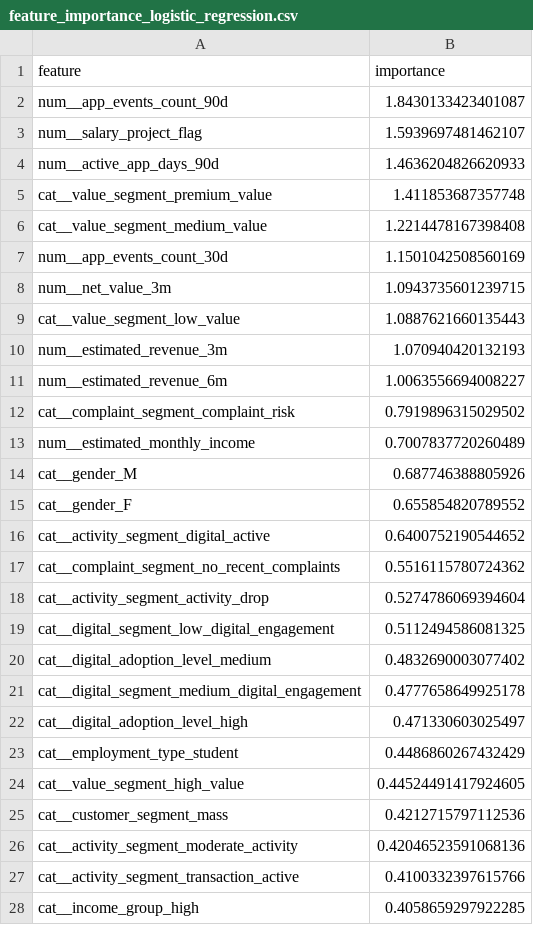
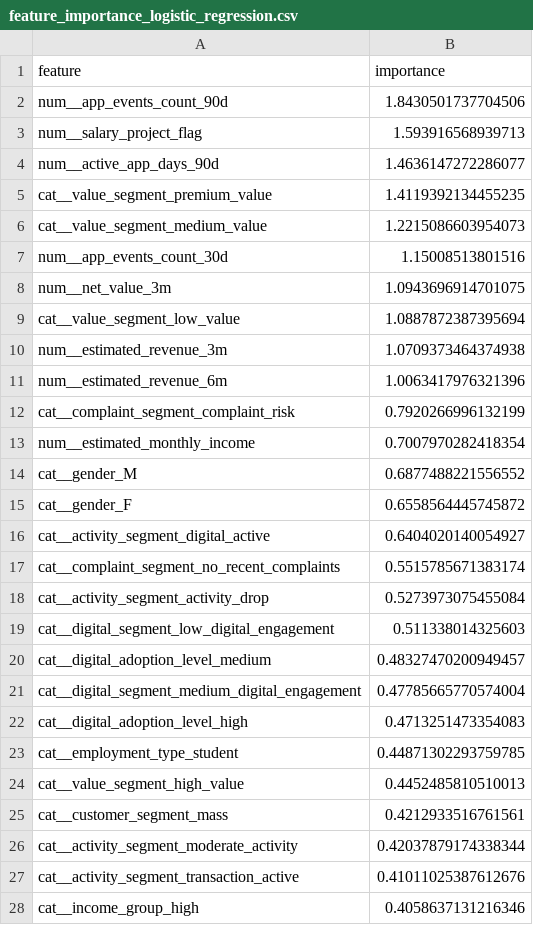
Before and after one commit to burulbash/bank-customer-churn-prediction, a CSV file: outputs/reports/feature_importance_logistic_regression.csv, drawn as a sheet; only a part is shown; the diff covers the shown part only.

```diff
--- a/outputs/reports/feature_importance_logistic_regression.csv
+++ b/outputs/reports/feature_importance_logistic_regression.csv
@@ -1,28 +1,28 @@
 feature,importance
-num__app_events_count_90d,1.8430133423401087
-num__salary_project_flag,1.5939697481462107
-num__active_app_days_90d,1.4636204826620933
-cat__value_segment_premium_value,1.411853687357748
-cat__value_segment_medium_value,1.2214478167398408
-num__app_events_count_30d,1.1501042508560169
-num__net_value_3m,1.0943735601239715
-cat__value_segment_low_value,1.0887621660135443
-num__estimated_revenue_3m,1.070940420132193
-num__estimated_revenue_6m,1.0063556694008227
-cat__complaint_segment_complaint_risk,0.7919896315029502
-num__estimated_monthly_income,0.7007837720260489
-cat__gender_M,0.687746388805926
-cat__gender_F,0.655854820789552
-cat__activity_segment_digital_active,0.6400752190544652
-cat__complaint_segment_no_recent_complaints,0.5516115780724362
-cat__activity_segment_activity_drop,0.5274786069394604
-cat__digital_segment_low_digital_engagement,0.5112494586081325
-cat__digital_adoption_level_medium,0.4832690003077402
-cat__digital_segment_medium_digital_engagement,0.4777658649925178
-cat__digital_adoption_level_high,0.471330603025497
-cat__employment_type_student,0.4486860267432429
-cat__value_segment_high_value,0.44524491417924605
-cat__customer_segment_mass,0.4212715797112536
-cat__activity_segment_moderate_activity,0.42046523591068136
-cat__activity_segment_transaction_active,0.4100332397615766
-cat__income_group_high,0.4058659297922285
+num__app_events_count_90d,1.8430501737704506
+num__salary_project_flag,1.593916568939713
+num__active_app_days_90d,1.4636147272286077
+cat__value_segment_premium_value,1.4119392134455235
+cat__value_segment_medium_value,1.2215086603954073
+num__app_events_count_30d,1.15008513801516
+num__net_value_3m,1.0943696914701075
+cat__value_segment_low_value,1.0887872387395694
+num__estimated_revenue_3m,1.0709373464374938
+num__estimated_revenue_6m,1.0063417976321396
+cat__complaint_segment_complaint_risk,0.7920266996132199
+num__estimated_monthly_income,0.7007970282418354
+cat__gender_M,0.6877488221556552
+cat__gender_F,0.6558564445745872
+cat__activity_segment_digital_active,0.6404020140054927
+cat__complaint_segment_no_recent_complaints,0.5515785671383174
+cat__activity_segment_activity_drop,0.5273973075455084
+cat__digital_segment_low_digital_engagement,0.511338014325603
+cat__digital_adoption_level_medium,0.48327470200949457
+cat__digital_segment_medium_digital_engagement,0.47785665770574004
+cat__digital_adoption_level_high,0.4713251473354083
+cat__employment_type_student,0.44871302293759785
+cat__value_segment_high_value,0.4452485810510013
+cat__customer_segment_mass,0.4212933516761561
+cat__activity_segment_moderate_activity,0.42037879174338344
+cat__activity_segment_transaction_active,0.41011025387612676
+cat__income_group_high,0.4058637131216346
```
Also changed, not shown: 1 added row, 1 removed row and 110 edited cells elsewhere in this file, outputs/reports/business_actions_report.csv, outputs/reports/churn_decile_report.csv, 9 other files.
